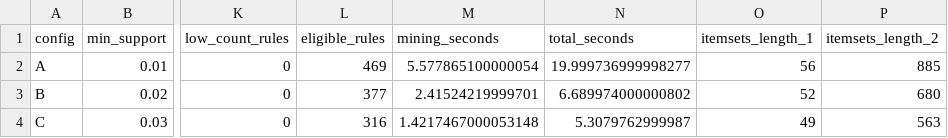
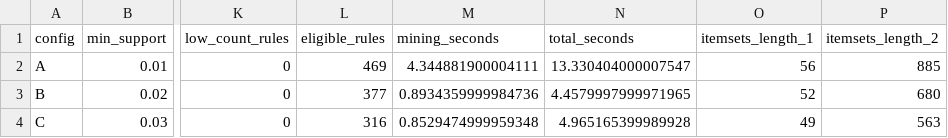
Before and after one commit to TruongMinhThang24/dbm301_asm_group3_de4, a CSV file: reports/apriori/experiment_logs.csv, drawn as a sheet; only a part is shown, gaps mark what is left out; the diff names each change by its address in the sheet, - before the commit and + after, or states it on an @@ line.

```diff
--- a/reports/apriori/experiment_logs.csv
+++ b/reports/apriori/experiment_logs.csv
-M2 (mining_seconds): 5.577865100000054
+M2 (mining_seconds): 4.344881900004111
-N2 (total_seconds): 19.999736999998277
+N2 (total_seconds): 13.330404000007547
-M3 (mining_seconds): 2.41524219999701
+M3 (mining_seconds): 0.8934359999984736
-N3 (total_seconds): 6.689974000000802
+N3 (total_seconds): 4.4579997999971965
-M4 (mining_seconds): 1.4217467000053148
+M4 (mining_seconds): 0.8529474999959348
-N4 (total_seconds): 5.3079762999987
+N4 (total_seconds): 4.965165399989928
```
Also changed, not shown: reports/fp_growth/comparison.csv, reports/fp_growth/experiment_logs.csv, 5 other files.
